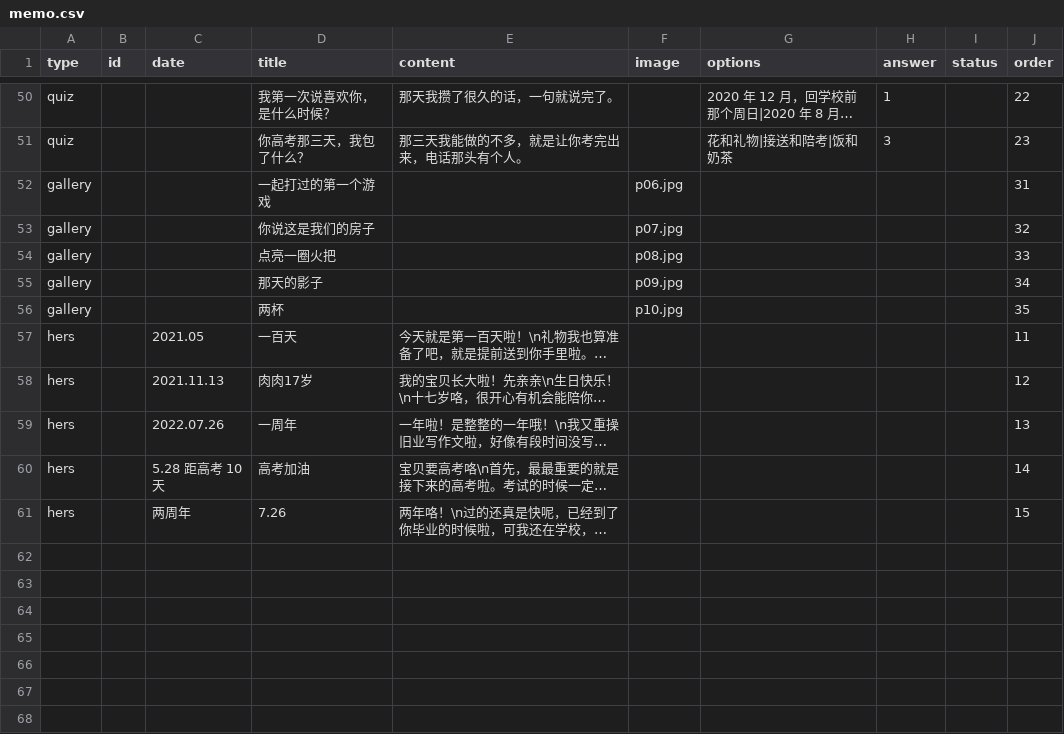
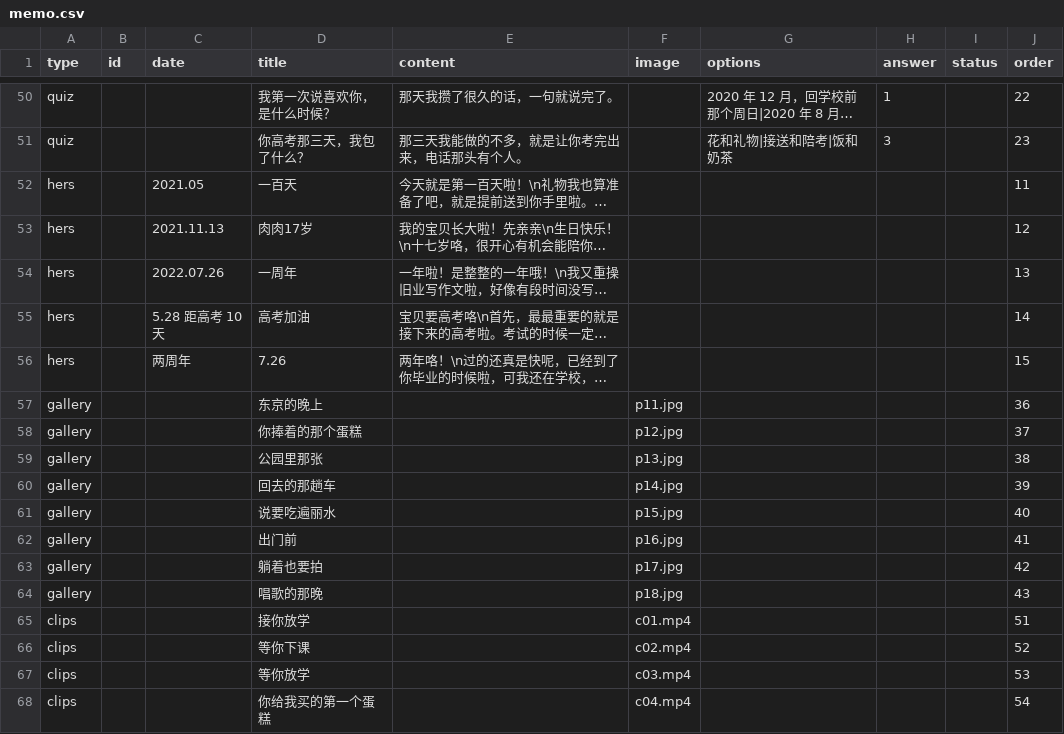
Before and after one commit to genius0707/ForHer, a CSV file: memo.csv, drawn as a sheet; only a part is shown, gaps mark what is left out; long unchanged cells end in …; removed rows and columns are numbered as before the commit, all else as after; the diff names each change by its address in the sheet, - before the commit and + after, or states it on an @@ line.

Commit message:
加八张合照与四段小视频: memo.csv

```diff
--- a/memo.csv
+++ b/memo.csv
-row 52: gallery |  |  | 一起打过的第一个游戏 |  | p06.jpg |  |  |  | 31
-row 53: gallery |  |  | 你说这是我们的房子 |  | p07.jpg |  |  |  | 32
-row 54: gallery |  |  | 点亮一圈火把 |  | p08.jpg |  |  |  | 33
-row 55: gallery |  |  | 那天的影子 |  | p09.jpg |  |  |  | 34
-row 56: gallery |  |  | 两杯 |  | p10.jpg |  |  |  | 35
+row 57: gallery |  |  | 东京的晚上 |  | p11.jpg |  |  |  | 36
+row 58: gallery |  |  | 你捧着的那个蛋糕 |  | p12.jpg |  |  |  | 37
+row 59: gallery |  |  | 公园里那张 |  | p13.jpg |  |  |  | 38
+row 60: gallery |  |  | 回去的那趟车 |  | p14.jpg |  |  |  | 39
+row 61: gallery |  |  | 说要吃遍丽水 |  | p15.jpg |  |  |  | 40
+row 62: gallery |  |  | 出门前 |  | p16.jpg |  |  |  | 41
+row 63: gallery |  |  | 躺着也要拍 |  | p17.jpg |  |  |  | 42
+row 64: gallery |  |  | 唱歌的那晚 |  | p18.jpg |  |  |  | 43
+row 65: clips |  |  | 接你放学 |  | c01.mp4 |  |  |  | 51
+row 66: clips |  |  | 等你下课 |  | c02.mp4 |  |  |  | 52
+row 67: clips |  |  | 等你放学 |  | c03.mp4 |  |  |  | 53
+row 68: clips |  |  | 你给我买的第一个蛋糕 |  | c04.mp4 |  |  |  | 54
```
